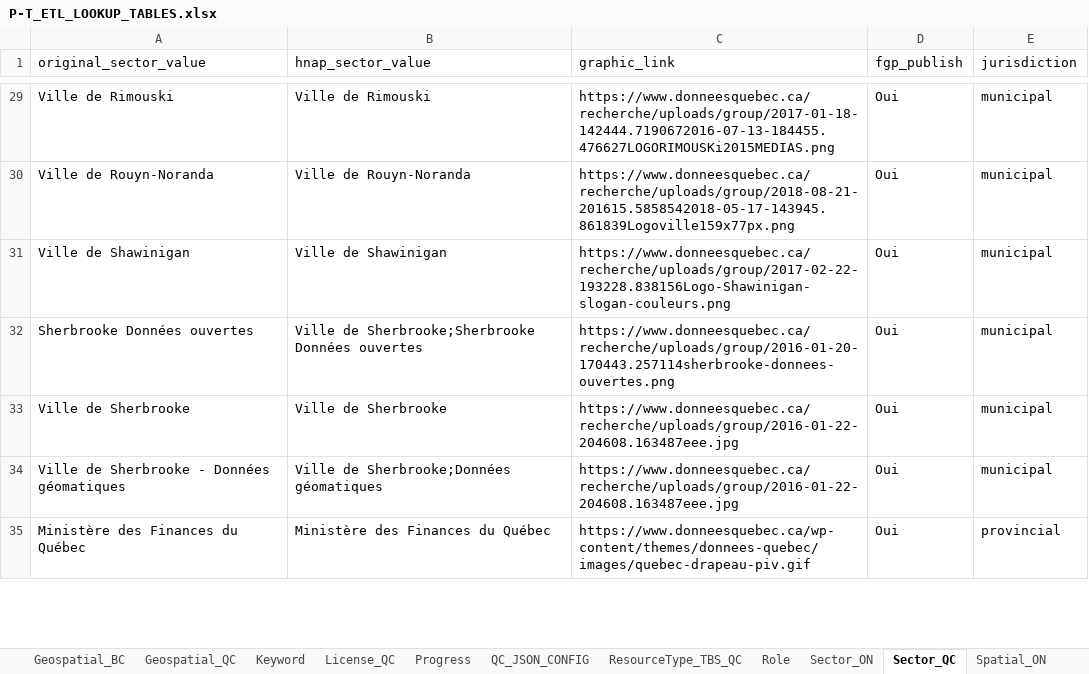
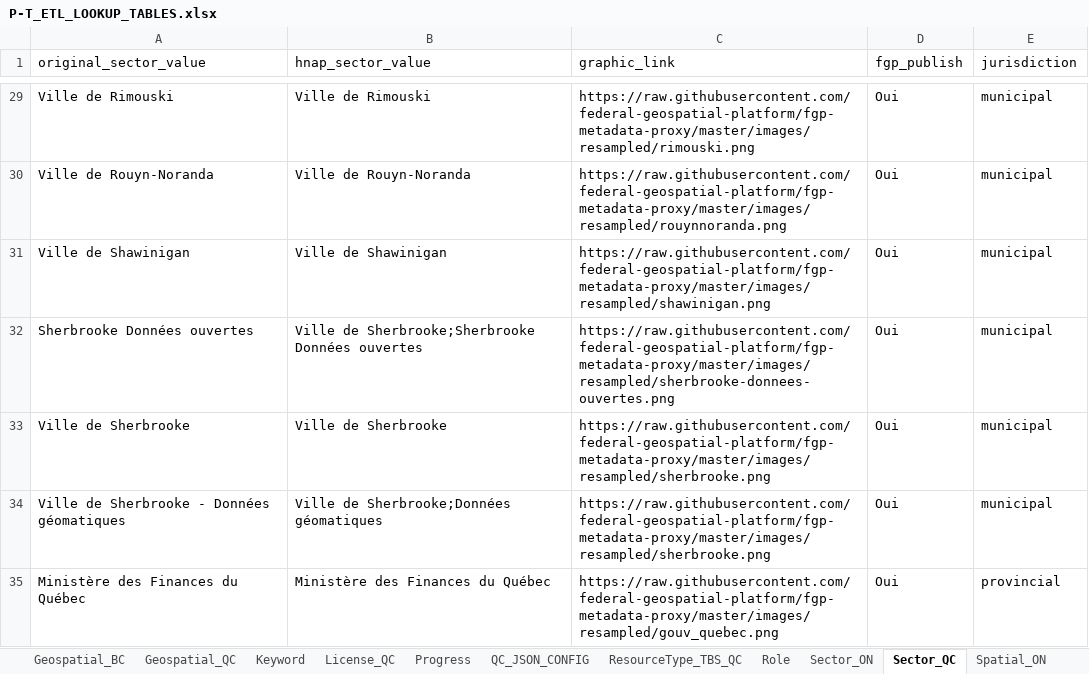
Before and after one commit to federal-geospatial-platform/fgp-metadata-proxy, an Excel workbook: FME_files/LOOKUP_TABLES/P-T_ETL_LOOKUP_TABLES.xlsx, sheet Sector_QC, drawn as a sheet; only a part is shown, gaps mark what is left out; values as stored, in another font and other column widths than the file's, no cell formats; the diff covers the shown part only; the diff names each change by its address in the sheet, - before the commit and + after, or states it on an @@ line.

Commit message:
Update P-T_ETL_LOOKUP_TABLES.xlsx
Changing references to QC logos , now on github

```diff
--- a/FME_files/LOOKUP_TABLES/P-T_ETL_LOOKUP_TABLES.xlsx (sheet Sector_QC)
+++ b/FME_files/LOOKUP_TABLES/P-T_ETL_LOOKUP_TABLES.xlsx (sheet Sector_QC)
-C29 (graphic_link): https://www.donneesquebec.ca/recherche/uploads/group/2017-01-18-142444.7190672016-07-13-184455.476627LOGORIMOUSKi2015MEDIAS.png
+C29 (graphic_link): https://raw.githubusercontent.com/federal-geospatial-platform/fgp-metadata-proxy/master/images/resampled/rimouski.png
-C30 (graphic_link): https://www.donneesquebec.ca/recherche/uploads/group/2018-08-21-201615.5858542018-05-17-143945.861839Logoville159x77px.png
+C30 (graphic_link): https://raw.githubusercontent.com/federal-geospatial-platform/fgp-metadata-proxy/master/images/resampled/rouynnoranda.png
-C31 (graphic_link): https://www.donneesquebec.ca/recherche/uploads/group/2017-02-22-193228.838156Logo-Shawinigan-slogan-couleurs.png
+C31 (graphic_link): https://raw.githubusercontent.com/federal-geospatial-platform/fgp-metadata-proxy/master/images/resampled/shawinigan.png
-C32 (graphic_link): https://www.donneesquebec.ca/recherche/uploads/group/2016-01-20-170443.257114sherbrooke-donnees-ouvertes.png
+C32 (graphic_link): https://raw.githubusercontent.com/federal-geospatial-platform/fgp-metadata-proxy/master/images/resampled/sherbrooke-donnees-ouvertes.png
-C33:C34 (graphic_link): https://www.donneesquebec.ca/recherche/uploads/group/2016-01-22-204608.163487eee.jpg
+C33:C34 (graphic_link): https://raw.githubusercontent.com/federal-geospatial-platform/fgp-metadata-proxy/master/images/resampled/sherbrooke.png
-C35 (graphic_link): https://www.donneesquebec.ca/wp-content/themes/donnees-quebec/images/quebec-drapeau-piv.gif
+C35 (graphic_link): https://raw.githubusercontent.com/federal-geospatial-platform/fgp-metadata-proxy/master/images/resampled/gouv_quebec.png
```
Also changed, not shown: 62 edited cells elsewhere in this sheet, sheet QC_MAP_RES_REMOVE, cell formats.
